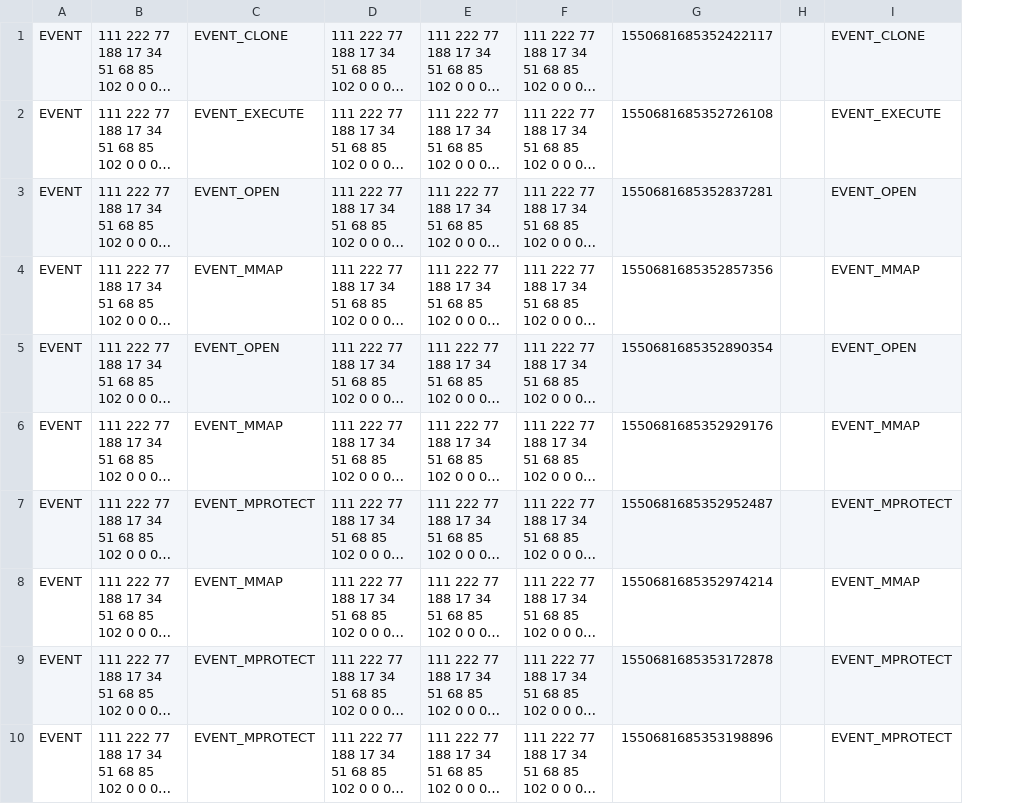
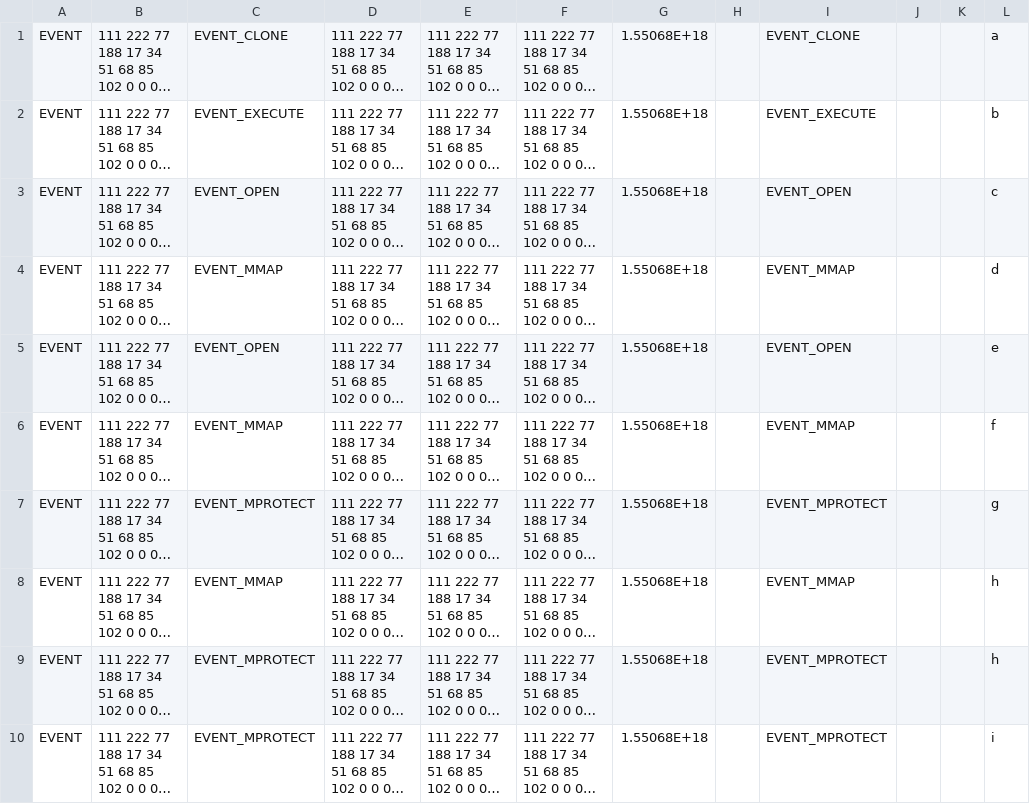
Before and after one commit to rbhat35/log-reducer, a CSV file: c_tests/theia_audit_test_case_logs/forward-edge-test-case-2.csv, drawn as a sheet; only a part is shown; long unchanged cells end in …; removed rows and columns are numbered as before the commit, all else as after; the diff names each change by its address in the sheet, - before the commit and + after, or states it on an @@ line.

Commit message:
modified test case 2 file

```diff
--- a/c_tests/theia_audit_test_case_logs/forward-edge-test-case-2.csv
+++ b/c_tests/theia_audit_test_case_logs/forward-edge-test-case-2.csv
-column G, rows 1-10: 1550681685352422117 | 1550681685352726108 | 1550681685352837281 | 1550681685352857356 | 1550681685352890354 | 1550681685352929176 | 1550681685352952487 | 1550681685352974214 | 1550681685353172878 | 1550681685353198896
+column G, rows 1-10: all 1.55068E+18
+column J, empty
+column K, empty
+column L, rows 1-10: a | b | c | d | e | f | g | h | h | i
```
